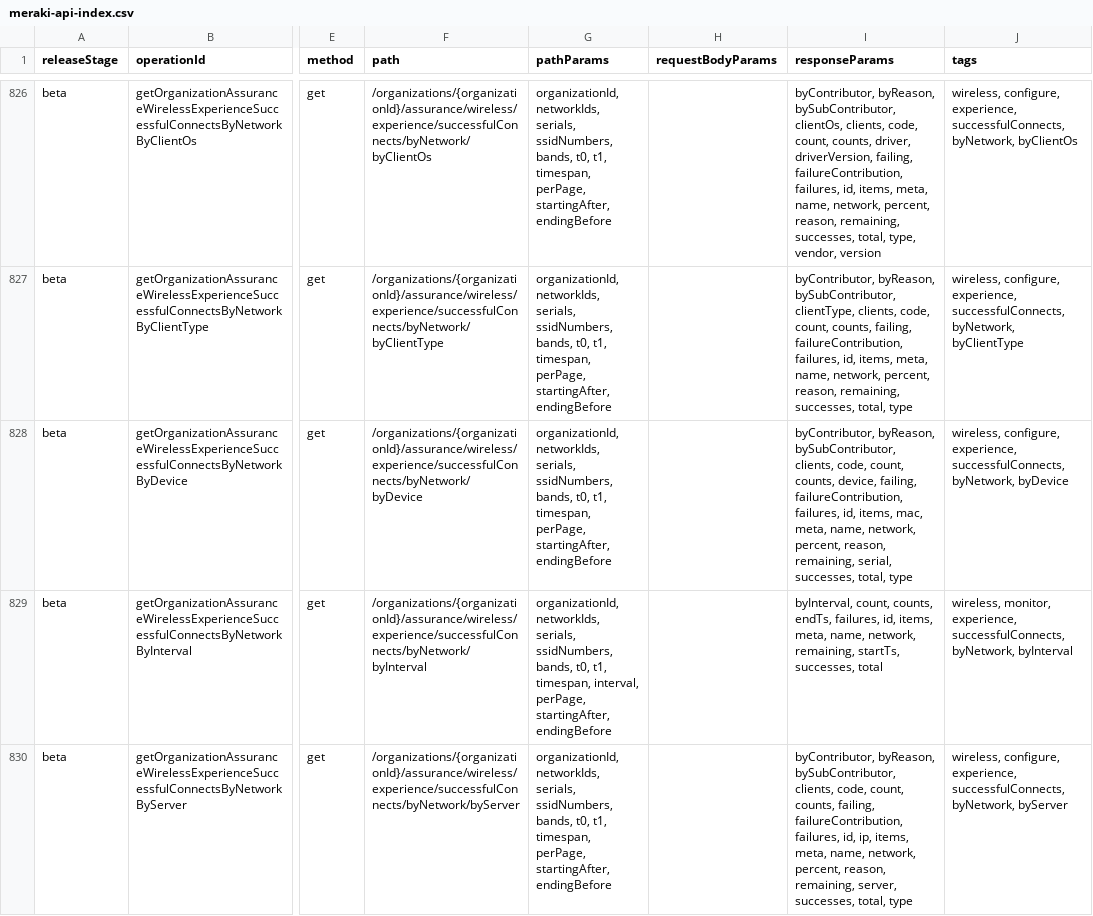
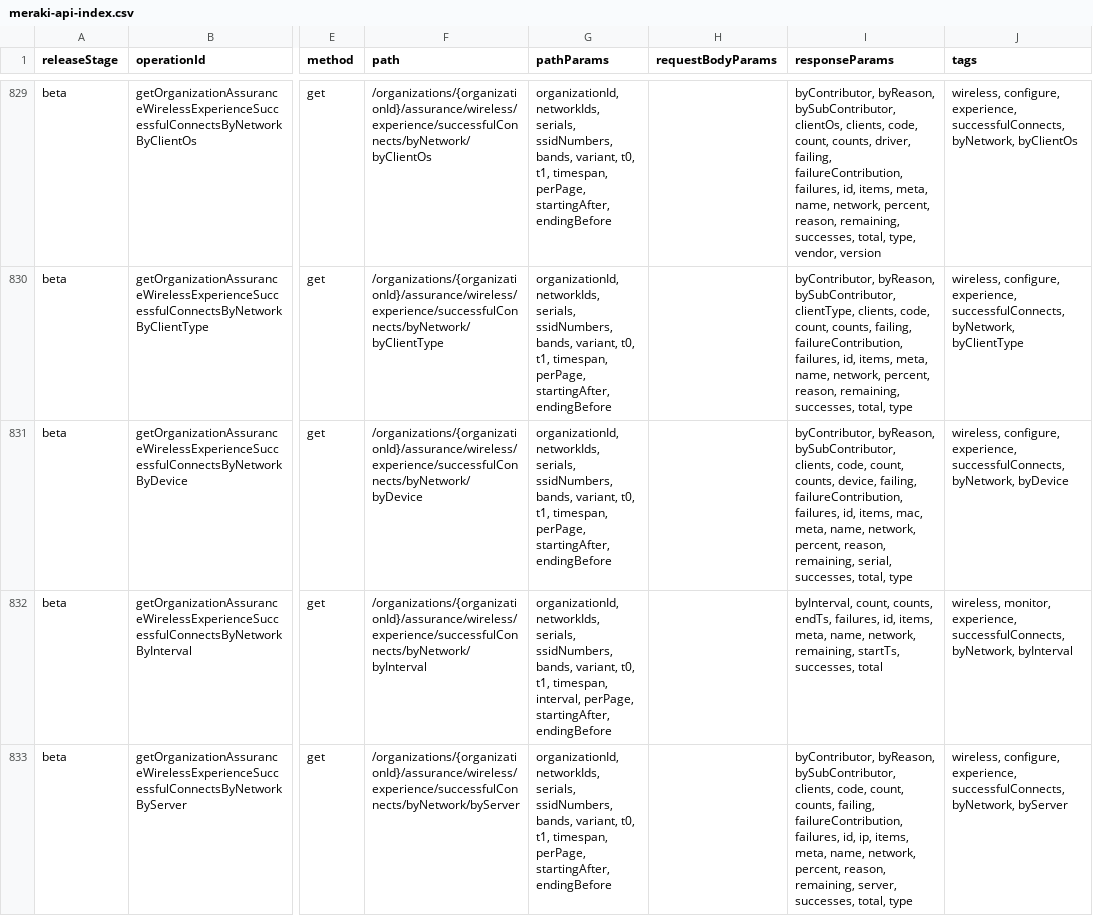
Before and after one commit to CiscoDevNet/Meraki-Dashboard-API-v1-Documentation, a CSV file: docs/api-index/meraki-api-index.csv, drawn as a sheet; only a part is shown, gaps mark what is left out; addresses are those after the commit; the diff covers the shown part only; the diff names each change by its address in the sheet, - before the commit and + after, or states it on an @@ line.

```diff
--- a/docs/api-index/meraki-api-index.csv
+++ b/docs/api-index/meraki-api-index.csv
-G829:G831 (pathParams): …ssidNumbers, bands, t0, t1,…
+G829:G831 (pathParams): …ssidNumbers, bands, variant, t0, t1,…
-I829 (responseParams): …counts, driver, driverVersion, failing, failureContribution,…
+I829 (responseParams): …counts, driver, failing, failureContribution,…
-G832 (pathParams): …ssidNumbers, bands, t0, t1,…
+G832 (pathParams): …ssidNumbers, bands, variant, t0, t1,…
-G833 (pathParams): …ssidNumbers, bands, t0, t1,…
+G833 (pathParams): …ssidNumbers, bands, variant, t0, t1,…
```
Also changed, not shown: 6 added rows, 1 removed row and 110 edited cells elsewhere in this file, 2 other files.
